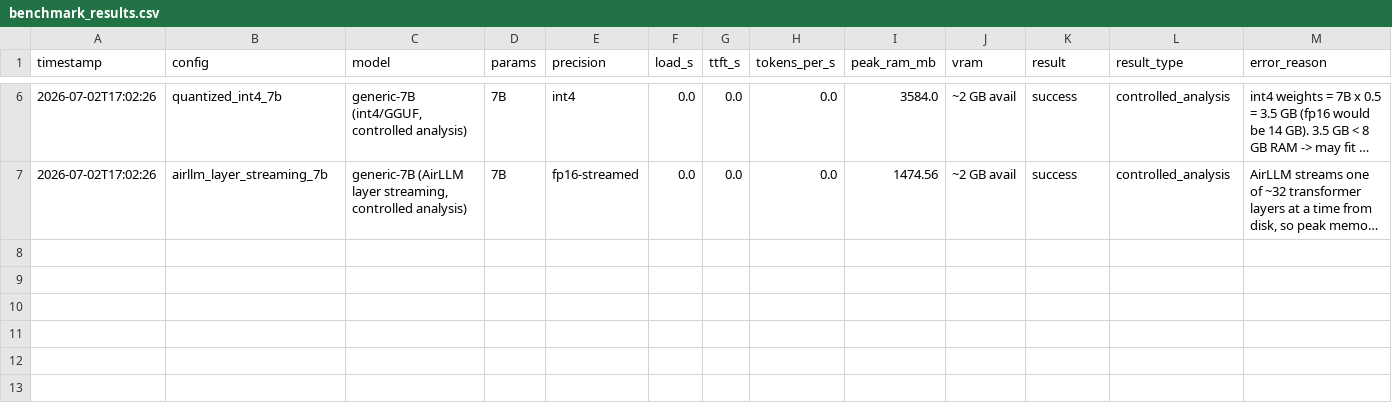
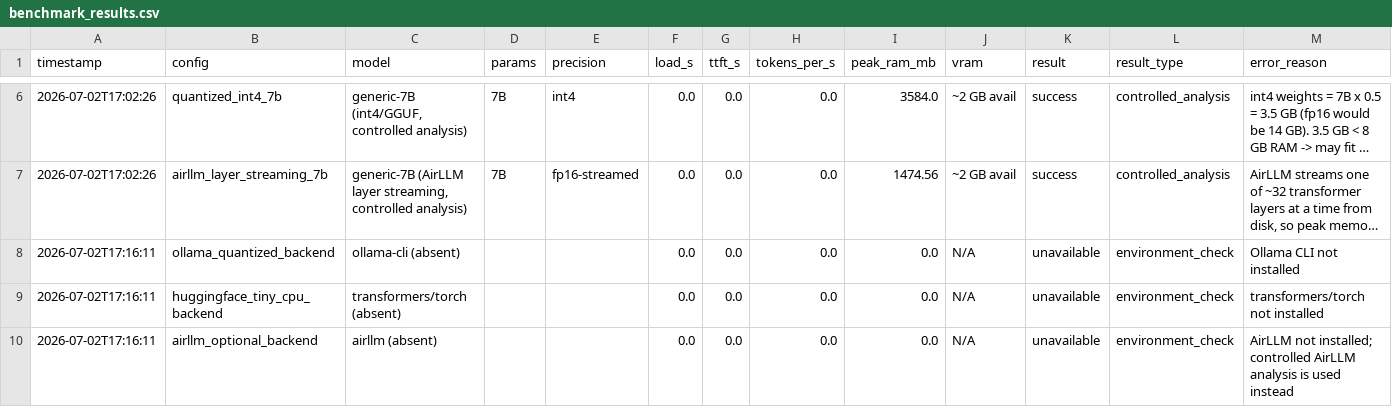
Before and after one commit to awawdyamal04/AI_Agents_Hw5, a CSV file: results/benchmark_results.csv, drawn as a sheet; only a part is shown, gaps mark what is left out; long unchanged cells end in …; the diff names each change by its address in the sheet, - before the commit and + after, or states it on an @@ line.

Commit message:
add phase 3b optional backend checks

```diff
--- a/results/benchmark_results.csv
+++ b/results/benchmark_results.csv
+row 8: 2026-07-02T17:16:11 | ollama_quantized_backend | ollama-cli (absent) |  |  | 0.0 | 0.0 | 0.0 | 0.0 | N/A | unavailable | environment_check | Ollama CLI not installed
+row 9: 2026-07-02T17:16:11 | huggingface_tiny_cpu_backend | transformers/torch (absent) |  |  | 0.0 | 0.0 | 0.0 | 0.0 | N/A | unavailable | environment_check | transformers/torch not installed
+row 10: 2026-07-02T17:16:11 | airllm_optional_backend | airllm (absent) |  |  | 0.0 | 0.0 | 0.0 | 0.0 | N/A | unavailable | environment_check | AirLLM not installed; controlled AirLLM analysis is used instead
```
Also changed, not shown: 7 other files.
